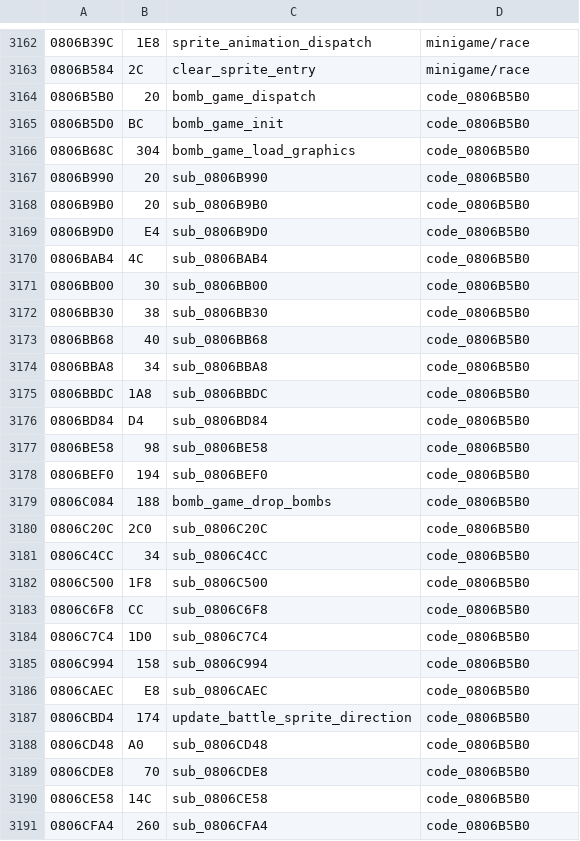
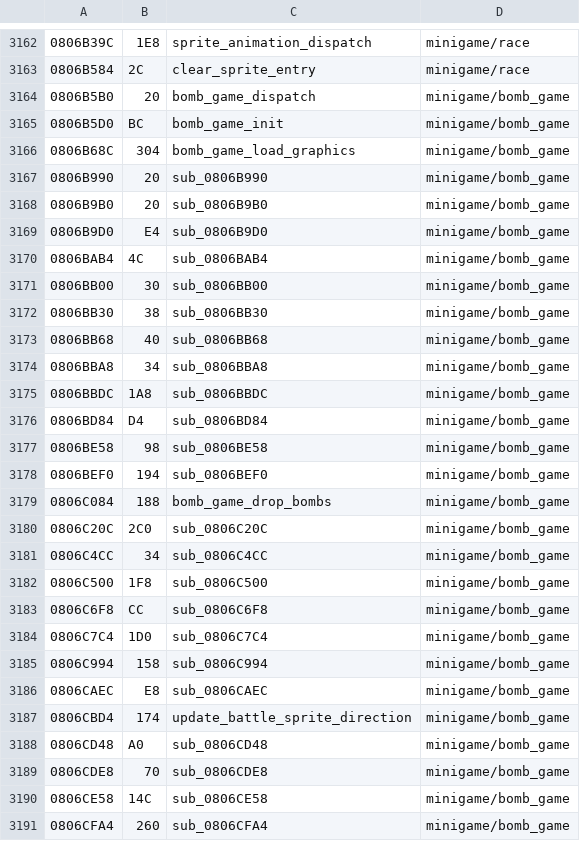
Before and after one commit to rommerhacks/medabots-rokusho, a TSV file: config/functions.tsv, drawn as a sheet; only a part is shown, gaps mark what is left out; the diff covers the shown part only.

```diff
--- a/config/functions.tsv
+++ b/config/functions.tsv
@@ -3163,29 +3163,29 @@
 0806B584	2C	clear_sprite_entry	minigame/race
-0806B5B0	20	bomb_game_dispatch	code_0806B5B0
-0806B5D0	BC	bomb_game_init	code_0806B5B0
-0806B68C	304	bomb_game_load_graphics	code_0806B5B0
-0806B990	20	sub_0806B990	code_0806B5B0
-0806B9B0	20	sub_0806B9B0	code_0806B5B0
-0806B9D0	E4	sub_0806B9D0	code_0806B5B0
-0806BAB4	4C	sub_0806BAB4	code_0806B5B0
-0806BB00	30	sub_0806BB00	code_0806B5B0
-0806BB30	38	sub_0806BB30	code_0806B5B0
-0806BB68	40	sub_0806BB68	code_0806B5B0
-0806BBA8	34	sub_0806BBA8	code_0806B5B0
-0806BBDC	1A8	sub_0806BBDC	code_0806B5B0
-0806BD84	D4	sub_0806BD84	code_0806B5B0
-0806BE58	98	sub_0806BE58	code_0806B5B0
-0806BEF0	194	sub_0806BEF0	code_0806B5B0
-0806C084	188	bomb_game_drop_bombs	code_0806B5B0
-0806C20C	2C0	sub_0806C20C	code_0806B5B0
-0806C4CC	34	sub_0806C4CC	code_0806B5B0
-0806C500	1F8	sub_0806C500	code_0806B5B0
-0806C6F8	CC	sub_0806C6F8	code_0806B5B0
-0806C7C4	1D0	sub_0806C7C4	code_0806B5B0
-0806C994	158	sub_0806C994	code_0806B5B0
-0806CAEC	E8	sub_0806CAEC	code_0806B5B0
-0806CBD4	174	update_battle_sprite_direction	code_0806B5B0
-0806CD48	A0	sub_0806CD48	code_0806B5B0
-0806CDE8	70	sub_0806CDE8	code_0806B5B0
-0806CE58	14C	sub_0806CE58	code_0806B5B0
-0806CFA4	260	sub_0806CFA4	code_0806B5B0
+0806B5B0	20	bomb_game_dispatch	minigame/bomb_game
+0806B5D0	BC	bomb_game_init	minigame/bomb_game
+0806B68C	304	bomb_game_load_graphics	minigame/bomb_game
+0806B990	20	sub_0806B990	minigame/bomb_game
+0806B9B0	20	sub_0806B9B0	minigame/bomb_game
+0806B9D0	E4	sub_0806B9D0	minigame/bomb_game
+0806BAB4	4C	sub_0806BAB4	minigame/bomb_game
+0806BB00	30	sub_0806BB00	minigame/bomb_game
+0806BB30	38	sub_0806BB30	minigame/bomb_game
+0806BB68	40	sub_0806BB68	minigame/bomb_game
+0806BBA8	34	sub_0806BBA8	minigame/bomb_game
+0806BBDC	1A8	sub_0806BBDC	minigame/bomb_game
+0806BD84	D4	sub_0806BD84	minigame/bomb_game
+0806BE58	98	sub_0806BE58	minigame/bomb_game
+0806BEF0	194	sub_0806BEF0	minigame/bomb_game
+0806C084	188	bomb_game_drop_bombs	minigame/bomb_game
+0806C20C	2C0	sub_0806C20C	minigame/bomb_game
+0806C4CC	34	sub_0806C4CC	minigame/bomb_game
+0806C500	1F8	sub_0806C500	minigame/bomb_game
+0806C6F8	CC	sub_0806C6F8	minigame/bomb_game
+0806C7C4	1D0	sub_0806C7C4	minigame/bomb_game
+0806C994	158	sub_0806C994	minigame/bomb_game
+0806CAEC	E8	sub_0806CAEC	minigame/bomb_game
+0806CBD4	174	update_battle_sprite_direction	minigame/bomb_game
+0806CD48	A0	sub_0806CD48	minigame/bomb_game
+0806CDE8	70	sub_0806CDE8	minigame/bomb_game
+0806CE58	14C	sub_0806CE58	minigame/bomb_game
+0806CFA4	260	sub_0806CFA4	minigame/bomb_game
```
Also changed, not shown: 129 edited cells elsewhere in this file, 15 other files.
